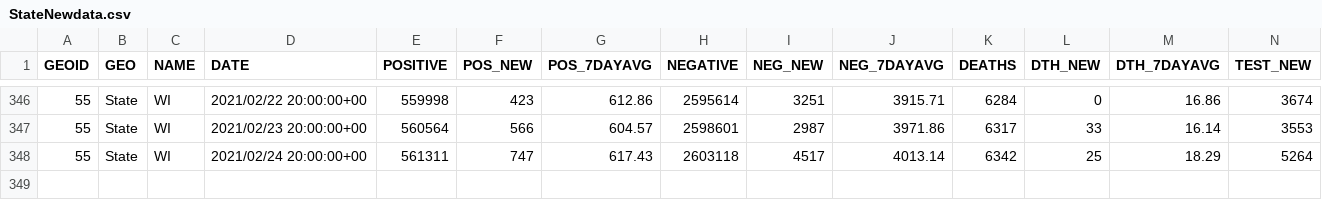
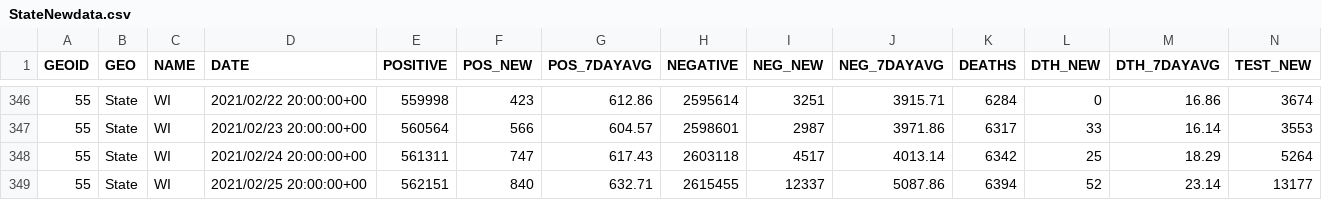
Before and after one commit to jjkraker/EauClaireCOVIDsummary, a CSV file: StateNewdata.csv, drawn as a sheet; only a part is shown, gaps mark what is left out; rows hold the shown columns only; the diff names each change by its address in the sheet, - before the commit and + after, or states it on an @@ line.

```diff
--- a/StateNewdata.csv
+++ b/StateNewdata.csv
+row 349: 55 | State | WI | 2021/02/25 20:00:00+00 | 562151 | 840 | 632.71 | 2615455 | 12337 | 5087.86 | 6394 | 52 | 23.14 | 13177
```
Also changed, not shown: 1 other file.
